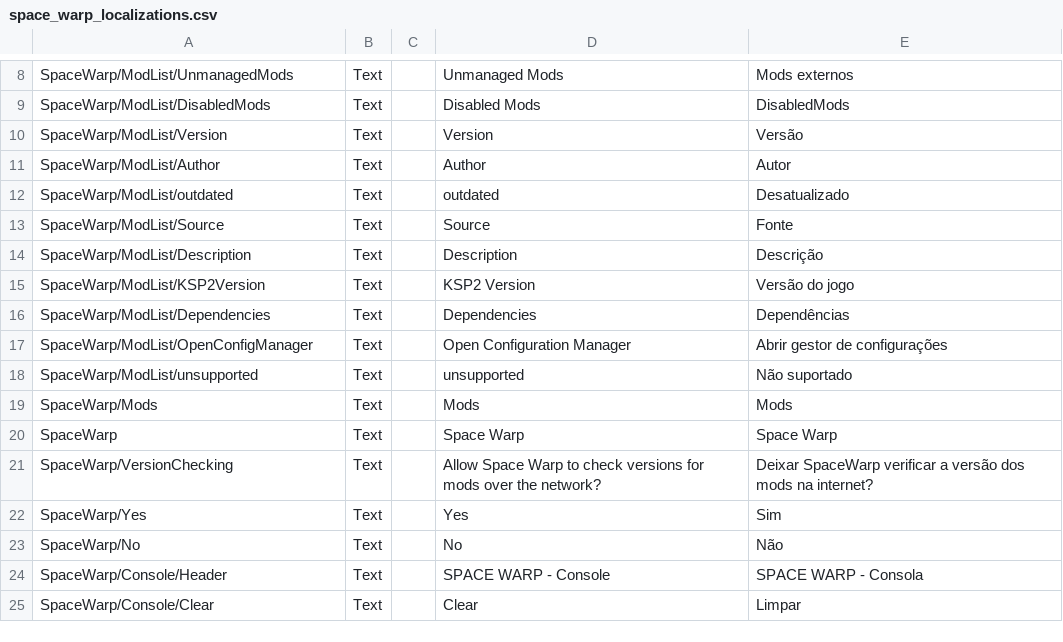
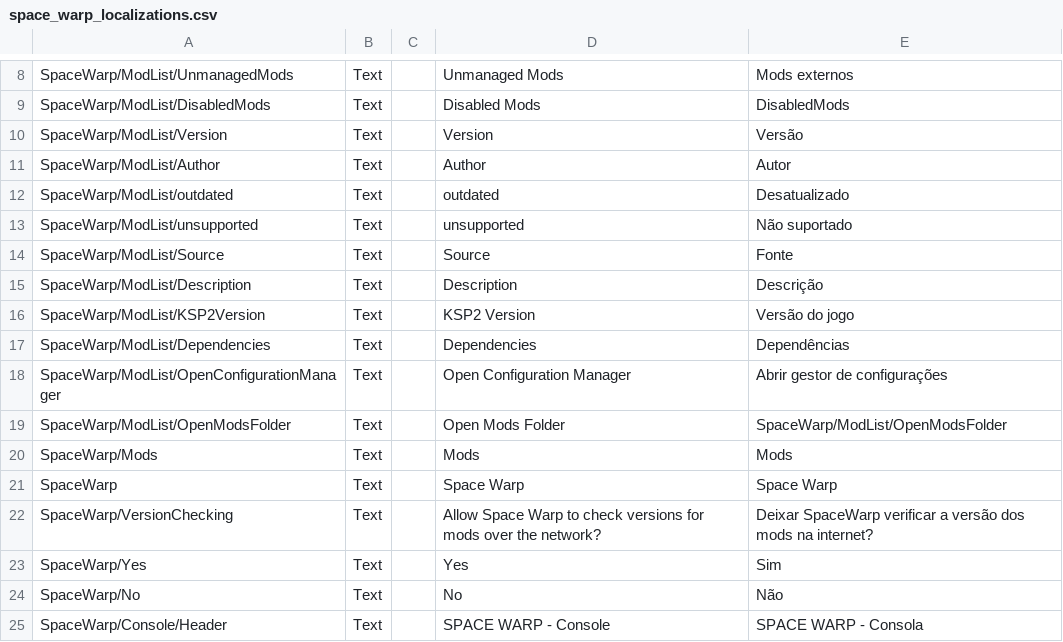
Before and after one commit to SpaceWarpDev/SpaceWarp, a CSV file: SpaceWarpBuildTemplate/localizations/space_warp_localizations.csv, drawn as a sheet; only a part is shown, gaps mark what is left out; the shorter side is filled out with more unchanged rows.

Commit message:
UITK mod list localization fixed + added Open Mod Folder and Open Configuration Manager buttons

```diff
--- a/SpaceWarpBuildTemplate/localizations/space_warp_localizations.csv
+++ b/SpaceWarpBuildTemplate/localizations/space_warp_localizations.csv
@@ -12,2 +12,3 @@ SpaceWarp/ModList/Author,Text,,Author,Autor
 SpaceWarp/ModList/outdated,Text,,outdated,Desatualizado
+SpaceWarp/ModList/unsupported,Text,,unsupported,Não suportado
 SpaceWarp/ModList/Source,Text,,Source,Fonte
@@ -16,4 +17,4 @@ SpaceWarp/ModList/KSP2Version,Text,,KSP2 Version,Versão do jogo
 SpaceWarp/ModList/Dependencies,Text,,Dependencies,Dependências
-SpaceWarp/ModList/OpenConfigManager,Text,,Open Configuration Manager,Abrir gestor de configurações
-SpaceWarp/ModList/unsupported,Text,,unsupported,Não suportado
+SpaceWarp/ModList/OpenConfigurationManager,Text,,Open Configuration Manager,Abrir gestor de configurações
+SpaceWarp/ModList/OpenModsFolder,Text,,Open Mods Folder,SpaceWarp/ModList/OpenModsFolder
 SpaceWarp/Mods,Text,,Mods,Mods
```
Also changed, not shown: 6 other files.
